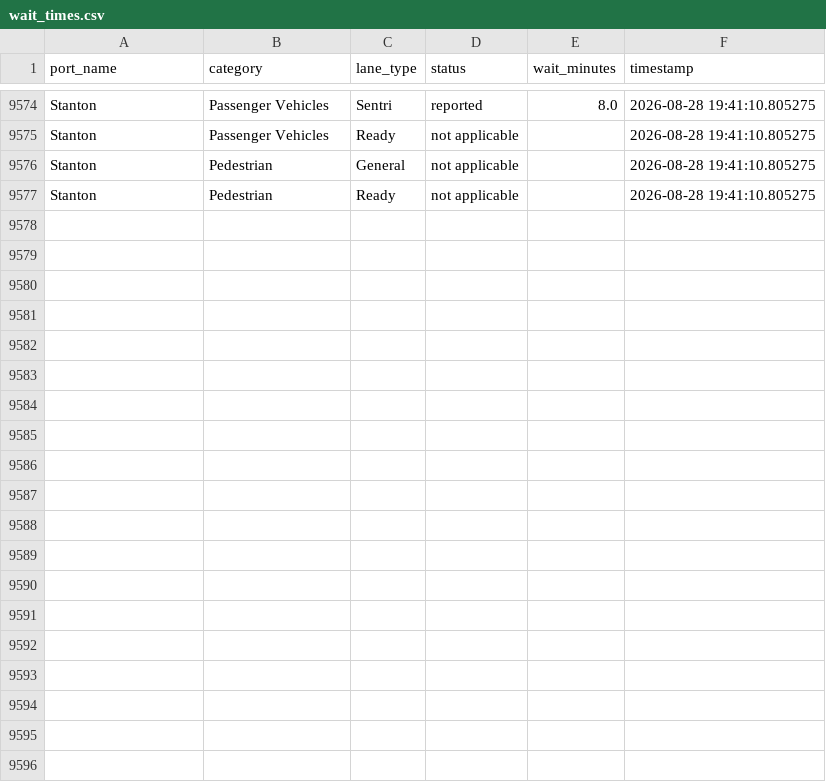
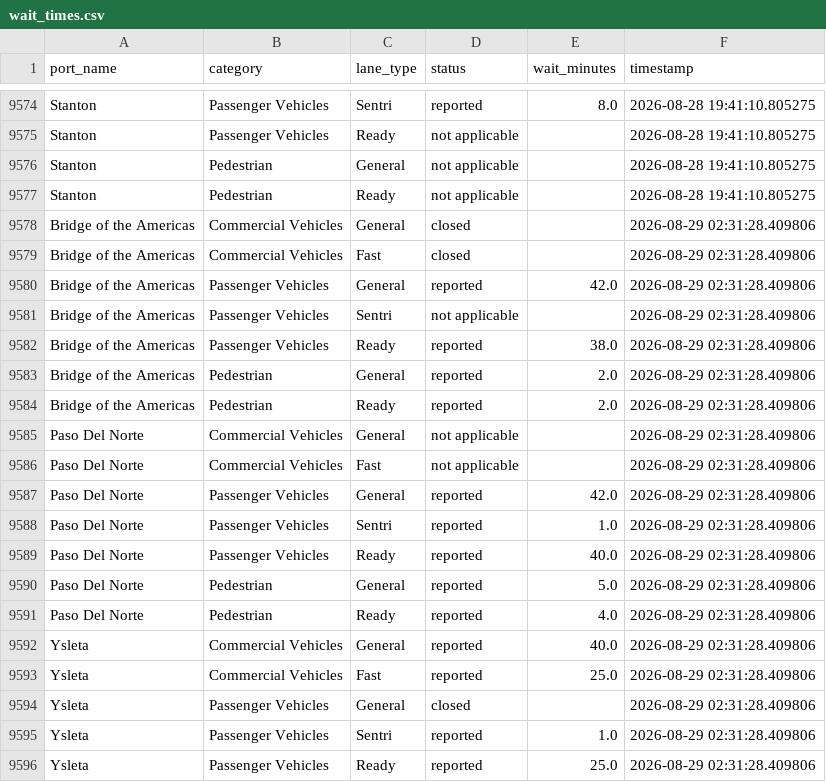
Before and after one commit to ian-vazquez/border-wait-times, a CSV file: data/raw/wait_times.csv, drawn as a sheet; only a part is shown, gaps mark what is left out; the diff covers the shown part only; the diff names each change by its address in the sheet, - before the commit and + after, or states it on an @@ line.

```diff
--- a/data/raw/wait_times.csv
+++ b/data/raw/wait_times.csv
+row 9578: Bridge of the Americas | Commercial Vehicles | General | closed |  | 2026-08-29 02:31:28.409806
+row 9579: Bridge of the Americas | Commercial Vehicles | Fast | closed |  | 2026-08-29 02:31:28.409806
+row 9580: Bridge of the Americas | Passenger Vehicles | General | reported | 42.0 | 2026-08-29 02:31:28.409806
+row 9581: Bridge of the Americas | Passenger Vehicles | Sentri | not applicable |  | 2026-08-29 02:31:28.409806
+row 9582: Bridge of the Americas | Passenger Vehicles | Ready | reported | 38.0 | 2026-08-29 02:31:28.409806
+row 9583: Bridge of the Americas | Pedestrian | General | reported | 2.0 | 2026-08-29 02:31:28.409806
+row 9584: Bridge of the Americas | Pedestrian | Ready | reported | 2.0 | 2026-08-29 02:31:28.409806
+row 9585: Paso Del Norte | Commercial Vehicles | General | not applicable |  | 2026-08-29 02:31:28.409806
+row 9586: Paso Del Norte | Commercial Vehicles | Fast | not applicable |  | 2026-08-29 02:31:28.409806
+row 9587: Paso Del Norte | Passenger Vehicles | General | reported | 42.0 | 2026-08-29 02:31:28.409806
+row 9588: Paso Del Norte | Passenger Vehicles | Sentri | reported | 1.0 | 2026-08-29 02:31:28.409806
+row 9589: Paso Del Norte | Passenger Vehicles | Ready | reported | 40.0 | 2026-08-29 02:31:28.409806
+row 9590: Paso Del Norte | Pedestrian | General | reported | 5.0 | 2026-08-29 02:31:28.409806
+row 9591: Paso Del Norte | Pedestrian | Ready | reported | 4.0 | 2026-08-29 02:31:28.409806
+row 9592: Ysleta | Commercial Vehicles | General | reported | 40.0 | 2026-08-29 02:31:28.409806
+row 9593: Ysleta | Commercial Vehicles | Fast | reported | 25.0 | 2026-08-29 02:31:28.409806
+row 9594: Ysleta | Passenger Vehicles | General | closed |  | 2026-08-29 02:31:28.409806
+row 9595: Ysleta | Passenger Vehicles | Sentri | reported | 1.0 | 2026-08-29 02:31:28.409806
+row 9596: Ysleta | Passenger Vehicles | Ready | reported | 25.0 | 2026-08-29 02:31:28.409806
```
Also changed, not shown: 9 added rows elsewhere in this file.
